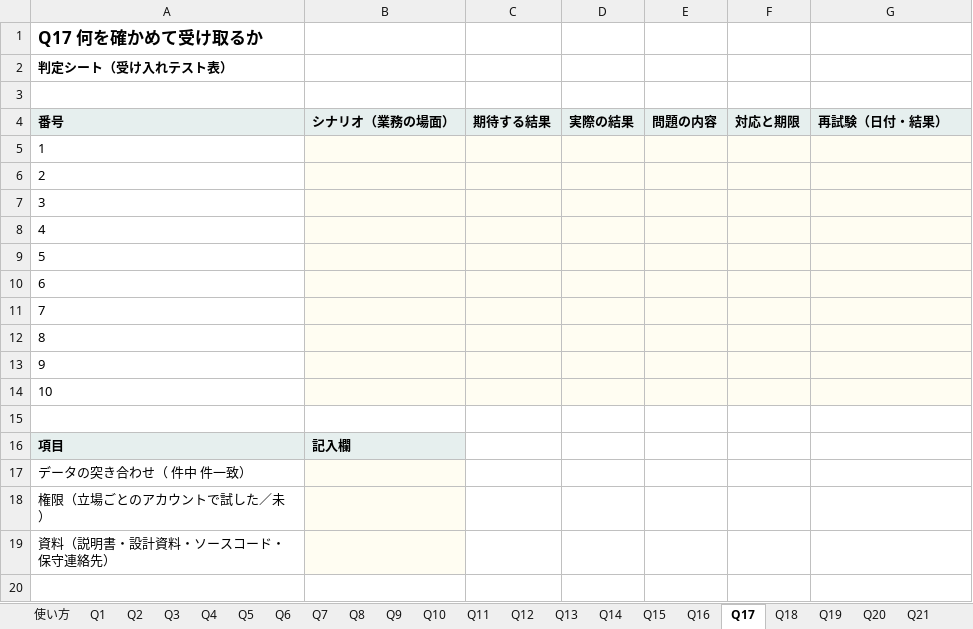
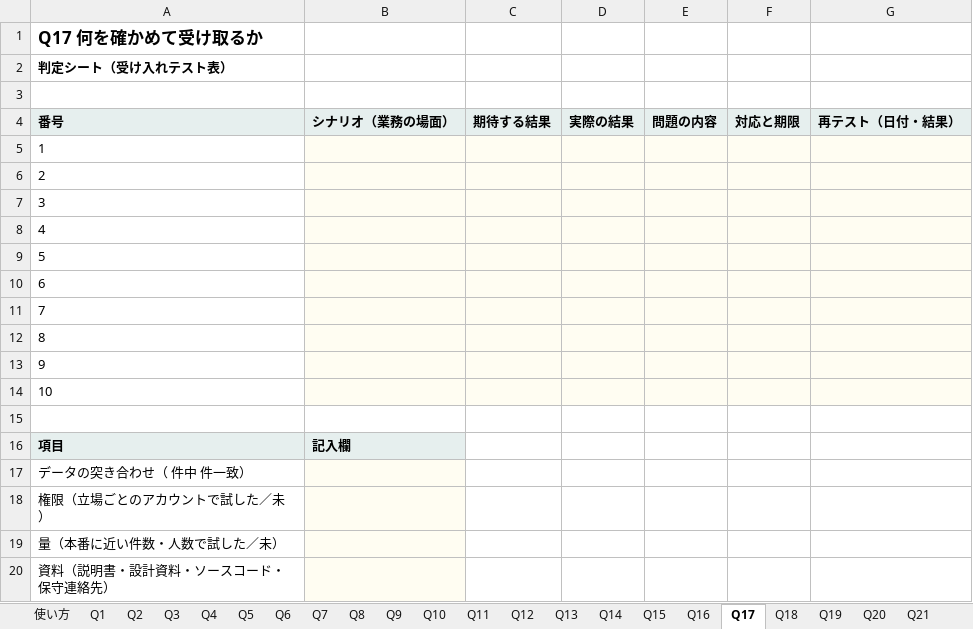
Before and after one commit to paaz-books/hantei-sheets, an Excel workbook: hantei-sheets.xlsx, sheet Q17, drawn as a sheet; values as stored, in another font and other column widths than the file's, no borders; the diff names each change by its address in the sheet, - before the commit and + after, or states it on an @@ line.

```diff
--- a/hantei-sheets.xlsx (sheet Q17)
+++ b/hantei-sheets.xlsx (sheet Q17)
-G4: 再試験（日付・結果）
+G4: 再テスト（日付・結果）
@@ column A (番号) renumbered in row 19 @@
+row 20: 資料（説明書・設計資料・ソースコード・保守連絡先）
```
Also changed, not shown: sheet Q3, sheet Q6, sheet Q7, sheet Q8, sheet Q25, 1 other file.
